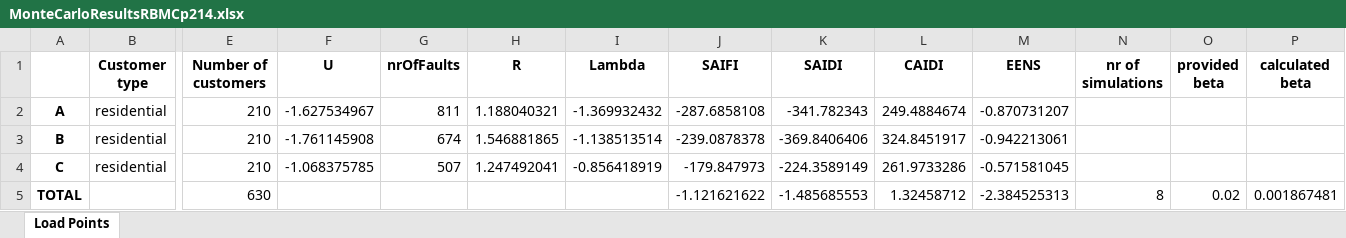
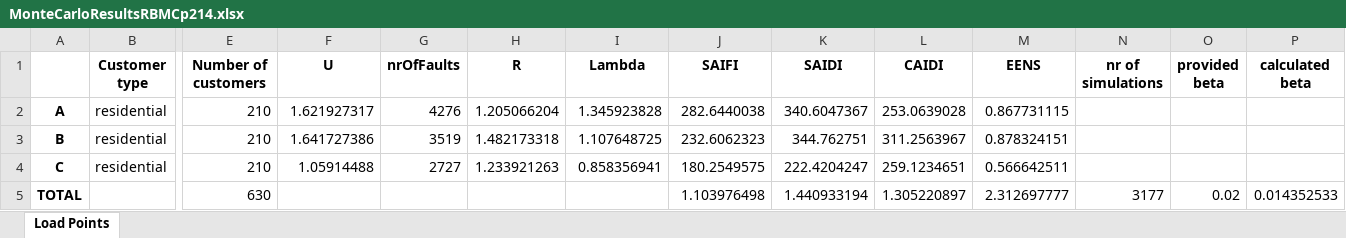
Before and after one commit to SondreAaberg/RELRAD-software, an Excel workbook: MonteCarloResultsRBMCp214.xlsx, sheet Load Points, drawn as a sheet; only a part is shown, gaps mark what is left out; values as stored, in another font and other column widths than the file's, no borders; the diff names each change by its address in the sheet, - before the commit and + after, or states it on an @@ line.

```diff
--- a/MonteCarloResultsRBMCp214.xlsx (sheet Load Points)
+++ b/MonteCarloResultsRBMCp214.xlsx (sheet Load Points)
-F2 (U): -1.627534967
+F2 (U): 1.621927317
-G2 (nrOfFaults): 811
+G2 (nrOfFaults): 4276
-H2 (R): 1.188040321
+H2 (R): 1.205066204
-I2 (Lambda): -1.369932432
+I2 (Lambda): 1.345923828
-J2 (SAIFI): -287.6858108
+J2 (SAIFI): 282.6440038
-K2 (SAIDI): -341.782343
+K2 (SAIDI): 340.6047367
-L2 (CAIDI): 249.4884674
+L2 (CAIDI): 253.0639028
-M2 (EENS): -0.870731207
+M2 (EENS): 0.867731115
-F3 (U): -1.761145908
+F3 (U): 1.641727386
-G3 (nrOfFaults): 674
+G3 (nrOfFaults): 3519
-H3 (R): 1.546881865
+H3 (R): 1.482173318
-I3 (Lambda): -1.138513514
+I3 (Lambda): 1.107648725
-J3 (SAIFI): -239.0878378
+J3 (SAIFI): 232.6062323
-K3 (SAIDI): -369.8406406
+K3 (SAIDI): 344.762751
-L3 (CAIDI): 324.8451917
+L3 (CAIDI): 311.2563967
-M3 (EENS): -0.942213061
+M3 (EENS): 0.878324151
-F4 (U): -1.068375785
+F4 (U): 1.05914488
-G4 (nrOfFaults): 507
+G4 (nrOfFaults): 2727
-H4 (R): 1.247492041
+H4 (R): 1.233921263
-I4 (Lambda): -0.856418919
+I4 (Lambda): 0.858356941
-J4 (SAIFI): -179.847973
+J4 (SAIFI): 180.2549575
-K4 (SAIDI): -224.3589149
+K4 (SAIDI): 222.4204247
-L4 (CAIDI): 261.9733286
+L4 (CAIDI): 259.1234651
-M4 (EENS): -0.571581045
+M4 (EENS): 0.566642511
-J5 (SAIFI): -1.121621622
+J5 (SAIFI): 1.103976498
-K5 (SAIDI): -1.485685553
+K5 (SAIDI): 1.440933194
-L5 (CAIDI): 1.32458712
+L5 (CAIDI): 1.305220897
-M5 (EENS): -2.384525313
+M5 (EENS): 2.312697777
-N5 (nr of simulations): 8
+N5 (nr of simulations): 3177
-P5 (calculated beta): 0.001867481
+P5 (calculated beta): 0.014352533
```
Also changed, not shown: MonteCarloResultsBUS2.xlsx, MonteCarloResultsBUS4.xlsx, 9 other files.
